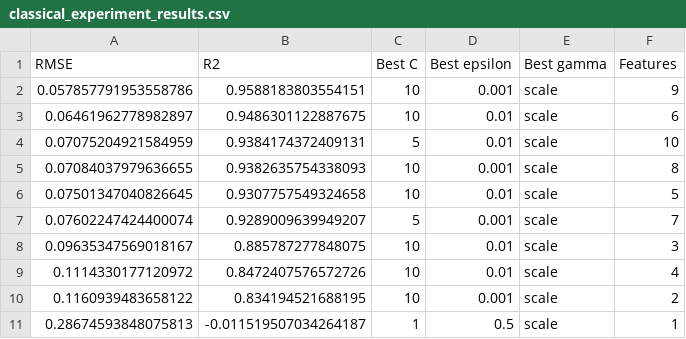
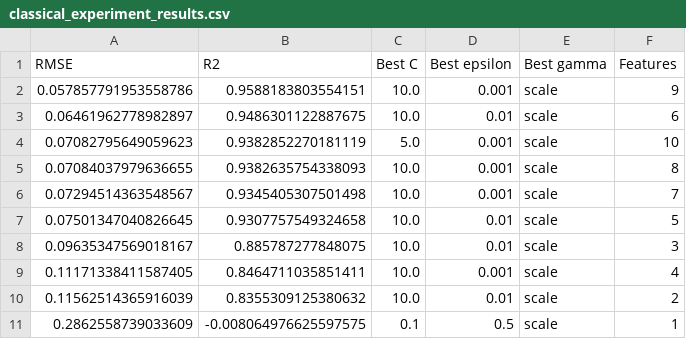
Before and after one commit to gddeazevedo/rgpe, a CSV file: results/experiment_15_v2/classical_experiment_results.csv, drawn as a sheet.

Commit message:
Refactor experiment 15: Update execution counts, modify cross-validation splits, and introduce new kernel functions
- Updated execution counts for several code cells in `experiment_15_v2.ipynb`.
- Changed cross-validation splits from 3 to 2 in multiple instances for consistency.
- Added new feature mapping and kernel functions (`feature_map_v2` and `make_simple_kernel_v2`) to enhance the quantum kernel methods.
- Implemented a new experiment function `run_simple_experiment_v2` to evaluate the new kernels.
- Created and saved results for the simple experiment in `simple_experiment_results_v2.csv`.
- Updated classical experiment results in `classical_experiment_results.csv` to reflect new metrics.

```diff
--- a/results/experiment_15_v2/classical_experiment_results.csv
+++ b/results/experiment_15_v2/classical_experiment_results.csv
@@ -1,11 +1,11 @@
 RMSE,R2,Best C,Best epsilon,Best gamma,Features
-0.057857791953558786,0.9588183803554151,10,0.001,scale,9
-0.06461962778982897,0.9486301122887675,10,0.01,scale,6
-0.07075204921584959,0.9384174372409131,5,0.01,scale,10
-0.07084037979636655,0.9382635754338093,10,0.001,scale,8
-0.07501347040826645,0.9307757549324658,10,0.01,scale,5
-0.07602247424400074,0.9289009639949207,5,0.001,scale,7
-0.09635347569018167,0.885787277848075,10,0.01,scale,3
-0.1114330177120972,0.8472407576572726,10,0.01,scale,4
-0.1160939483658122,0.834194521688195,10,0.001,scale,2
-0.28674593848075813,-0.011519507034264187,1,0.5,scale,1
+0.057857791953558786,0.9588183803554151,10.0,0.001,scale,9
+0.06461962778982897,0.9486301122887675,10.0,0.01,scale,6
+0.07082795649059623,0.9382852270181119,5.0,0.001,scale,10
+0.07084037979636655,0.9382635754338093,10.0,0.001,scale,8
+0.07294514363548567,0.9345405307501498,10.0,0.001,scale,7
+0.07501347040826645,0.9307757549324658,10.0,0.01,scale,5
+0.09635347569018167,0.885787277848075,10.0,0.01,scale,3
+0.11171338411587405,0.8464711035851411,10.0,0.001,scale,4
+0.11562514365916039,0.8355309125380632,10.0,0.01,scale,2
+0.2862558739033609,-0.008064976625597575,0.1,0.5,scale,1
```
Also changed, not shown: 3 other files.
